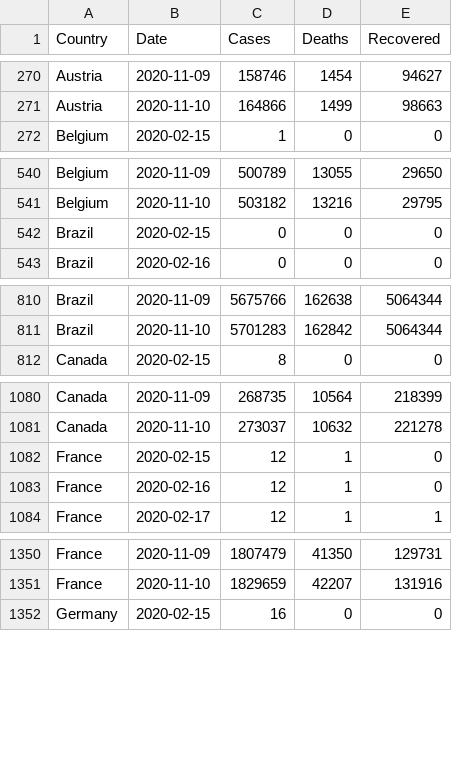
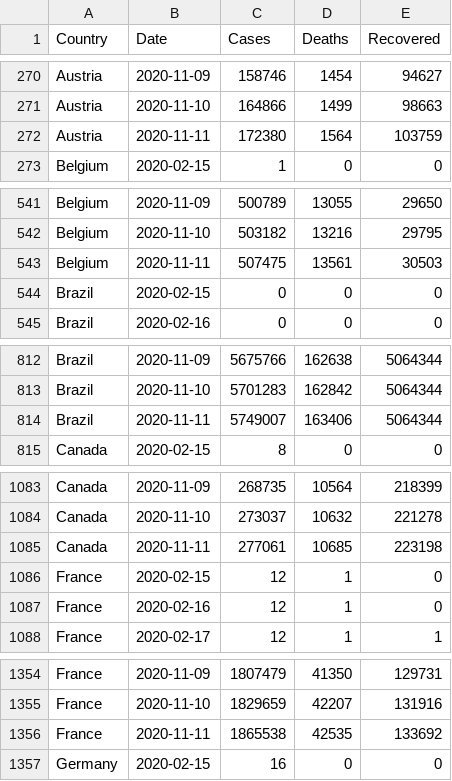
Before and after one commit to MMR-19/COVID-19-Data, a CSV file: COVID-19 Global.csv, drawn as a sheet; only a part is shown, gaps mark what is left out; the diff covers the shown part only.

Commit message:
Global - 11/Nov/2020

```diff
--- a/COVID-19 Global.csv
+++ b/COVID-19 Global.csv
@@ -271,2 +271,3 @@ Austria,2020-11-09,158746,1454,94627
 Austria,2020-11-10,164866,1499,98663
+Austria,2020-11-11,172380,1564,103759
 Belgium,2020-02-15,1,0,0
@@ -541,2 +542,3 @@ Belgium,2020-11-09,500789,13055,29650
 Belgium,2020-11-10,503182,13216,29795
+Belgium,2020-11-11,507475,13561,30503
 Brazil,2020-02-15,0,0,0
@@ -811,2 +813,3 @@ Brazil,2020-11-09,5675766,162638,5064344
 Brazil,2020-11-10,5701283,162842,5064344
+Brazil,2020-11-11,5749007,163406,5064344
 Canada,2020-02-15,8,0,0
@@ -1081,2 +1084,3 @@ Canada,2020-11-09,268735,10564,218399
 Canada,2020-11-10,273037,10632,221278
+Canada,2020-11-11,277061,10685,223198
 France,2020-02-15,12,1,0
@@ -1351,2 +1355,3 @@ France,2020-11-09,1807479,41350,129731
 France,2020-11-10,1829659,42207,131916
+France,2020-11-11,1865538,42535,133692
 Germany,2020-02-15,16,0,0
```
Also changed, not shown: 13 added rows elsewhere in this file.
